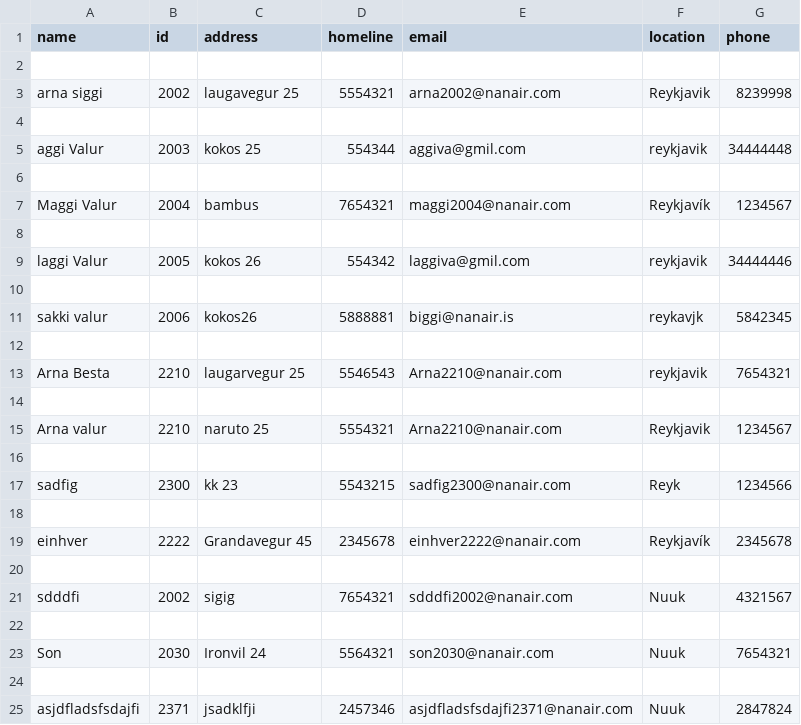
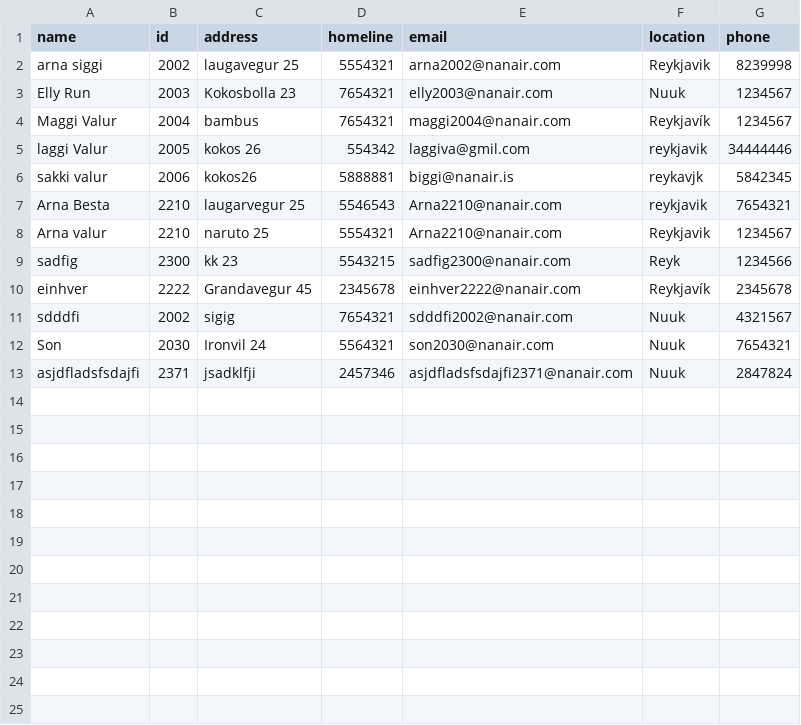
Before and after one commit to magnushj93hr/Verklegt_namskeid_1, a CSV file: Maggi_Test/test1/csv_files/Employee.csv, drawn as a sheet.

```diff
--- a/Maggi_Test/test1/csv_files/Employee.csv
+++ b/Maggi_Test/test1/csv_files/Employee.csv
@@ -1,25 +1,13 @@
 name,id,address,homeline,email,location,phone
-
 arna siggi,2002,laugavegur 25,5554321,arna2002@nanair.com,Reykjavik,8239998
-
-aggi Valur,2003,kokos 25,554344,aggiva@gmil.com,reykjavik,34444448
-
+Elly Run,2003,Kokosbolla 23,7654321,elly2003@nanair.com,Nuuk,1234567
 Maggi Valur,2004,bambus,7654321,maggi2004@nanair.com,Reykjavík,1234567
-
 laggi Valur,2005,kokos 26,554342,laggiva@gmil.com,reykjavik,34444446
-
 sakki valur,2006,kokos26,5888881,biggi@nanair.is,reykavjk,5842345
-
 Arna Besta,2210,laugarvegur 25,5546543,Arna2210@nanair.com,reykjavik,7654321
-
 Arna valur,2210,naruto 25,5554321,Arna2210@nanair.com,Reykjavik,1234567
-
 sadfig,2300,kk 23,5543215,sadfig2300@nanair.com,Reyk,1234566
-
 einhver,2222,Grandavegur 45,2345678,einhver2222@nanair.com,Reykjavík,2345678
-
 sdddfi,2002,sigig,7654321,sdddfi2002@nanair.com,Nuuk,4321567
-
 Son,2030,Ironvil 24,5564321,son2030@nanair.com,Nuuk,7654321
-
 asjdfladsfsdajfi,2371,jsadklfji,2457346,asjdfladsfsdajfi2371@nanair.com,Nuuk,2847824
```
Also changed, not shown: Maggi_Test/test1/csv_files/Case.csv, 5 other files.
